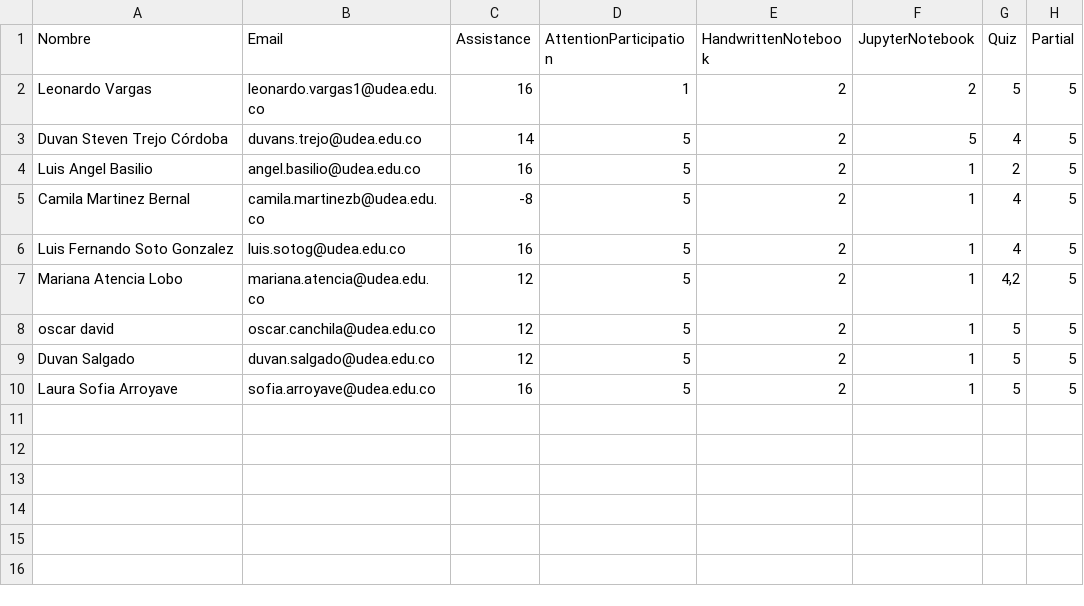
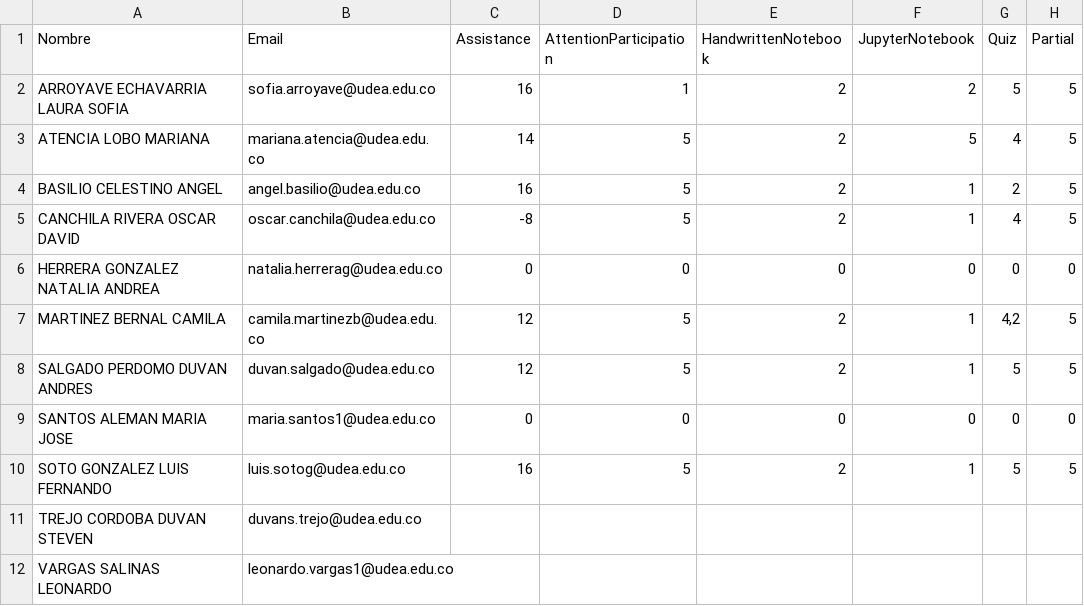
Before and after one commit to marco-canas/groups_list, a CSV file: calculo_vectorial.csv, drawn as a sheet.

Commit message:
caĺculo vectorial actualizada la lista de estudiantes

```diff
--- a/calculo_vectorial.csv
+++ b/calculo_vectorial.csv
@@ -1,10 +1,12 @@
 Nombre,Email,Assistance,AttentionParticipation,HandwrittenNotebook,JupyterNotebook,Quiz,Partial
-Leonardo Vargas,leonardo.vargas1@udea.edu.co,16,1,2,2,5,5
-Duvan Steven Trejo Córdoba,duvans.trejo@udea.edu.co,14,5,2,5,4,5
-Luis Angel Basilio,angel.basilio@udea.edu.co,16,5,2,1,2,5
-Camila Martinez Bernal,camila.martinezb@udea.edu.co,-8,5,2,1,4,5
-Luis Fernando Soto Gonzalez,luis.sotog@udea.edu.co,16,5,2,1,4,5
-Mariana Atencia Lobo,mariana.atencia@udea.edu.co,12,5,2,1,"4,2",5
-oscar david,oscar.canchila@udea.edu.co,12,5,2,1,5,5
-Duvan Salgado,duvan.salgado@udea.edu.co,12,5,2,1,5,5
-Laura Sofia Arroyave,sofia.arroyave@udea.edu.co,16,5,2,1,5,5
+ARROYAVE ECHAVARRIA LAURA SOFIA,sofia.arroyave@udea.edu.co,16,1,2,2,5,5
+ATENCIA LOBO MARIANA,mariana.atencia@udea.edu.co,14,5,2,5,4,5
+BASILIO CELESTINO ANGEL,angel.basilio@udea.edu.co,16,5,2,1,2,5
+CANCHILA RIVERA OSCAR DAVID,oscar.canchila@udea.edu.co,-8,5,2,1,4,5
+HERRERA GONZALEZ NATALIA ANDREA,natalia.herrerag@udea.edu.co,0,0,0,0,0,0
+MARTINEZ BERNAL CAMILA,camila.martinezb@udea.edu.co,12,5,2,1,"4,2",5
+SALGADO PERDOMO DUVAN ANDRES,duvan.salgado@udea.edu.co,12,5,2,1,5,5
+SANTOS ALEMAN MARIA JOSE,maria.santos1@udea.edu.co,0,0,0,0,0,0
+SOTO GONZALEZ LUIS FERNANDO,luis.sotog@udea.edu.co,16,5,2,1,5,5
+TREJO CORDOBA DUVAN STEVEN,duvans.trejo@udea.edu.co,,,,,,
+VARGAS SALINAS LEONARDO,leonardo.vargas1@udea.edu.co,,,,,,
```
Also changed, not shown: 1 other file.
